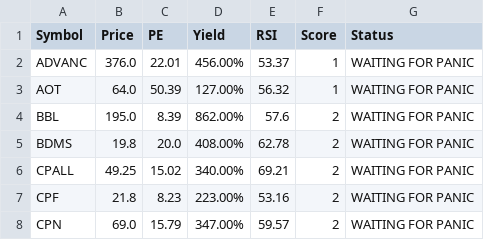
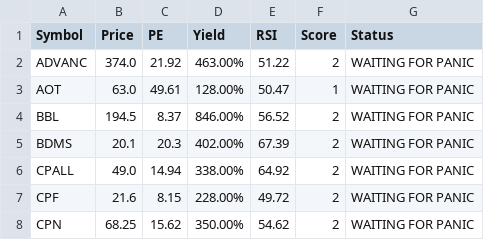
Before and after one commit to dcce-dccre/thai-stock-scanner, a CSV file: data.csv, drawn as a sheet; only a part is shown; the diff covers the shown part only.

```diff
--- a/data.csv
+++ b/data.csv
@@ -1,8 +1,8 @@
 Symbol,Price,PE,Yield,RSI,Score,Status
-ADVANC,376.0,22.01,456.00%,53.37,1,WAITING FOR PANIC
-AOT,64.0,50.39,127.00%,56.32,1,WAITING FOR PANIC
-BBL,195.0,8.39,862.00%,57.6,2,WAITING FOR PANIC
-BDMS,19.8,20.0,408.00%,62.78,2,WAITING FOR PANIC
-CPALL,49.25,15.02,340.00%,69.21,2,WAITING FOR PANIC
-CPF,21.8,8.23,223.00%,53.16,2,WAITING FOR PANIC
-CPN,69.0,15.79,347.00%,59.57,2,WAITING FOR PANIC
+ADVANC,374.0,21.92,463.00%,51.22,2,WAITING FOR PANIC
+AOT,63.0,49.61,128.00%,50.47,1,WAITING FOR PANIC
+BBL,194.5,8.37,846.00%,56.52,2,WAITING FOR PANIC
+BDMS,20.1,20.3,402.00%,67.39,2,WAITING FOR PANIC
+CPALL,49.0,14.94,338.00%,64.92,2,WAITING FOR PANIC
+CPF,21.6,8.15,228.00%,49.72,2,WAITING FOR PANIC
+CPN,68.25,15.62,350.00%,54.62,2,WAITING FOR PANIC
```
Also changed, not shown: 30 edited cells elsewhere in this file.
